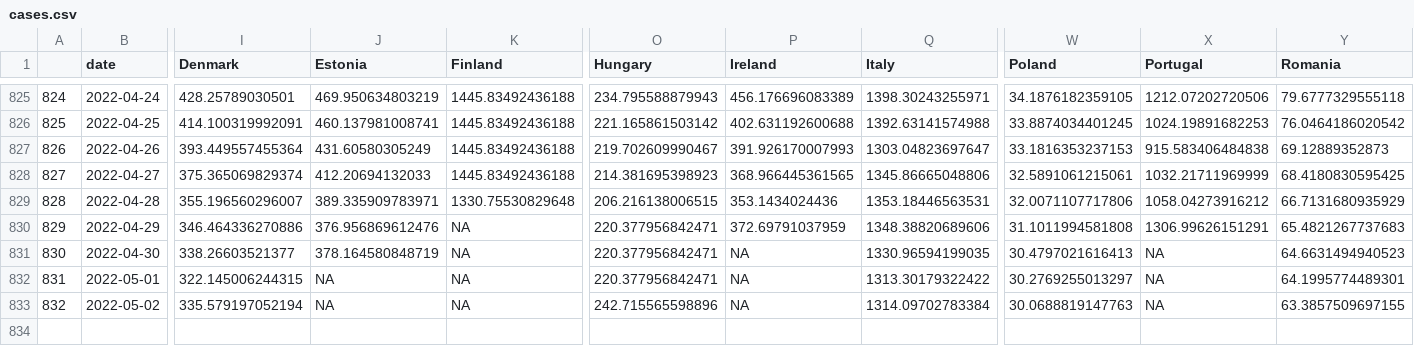
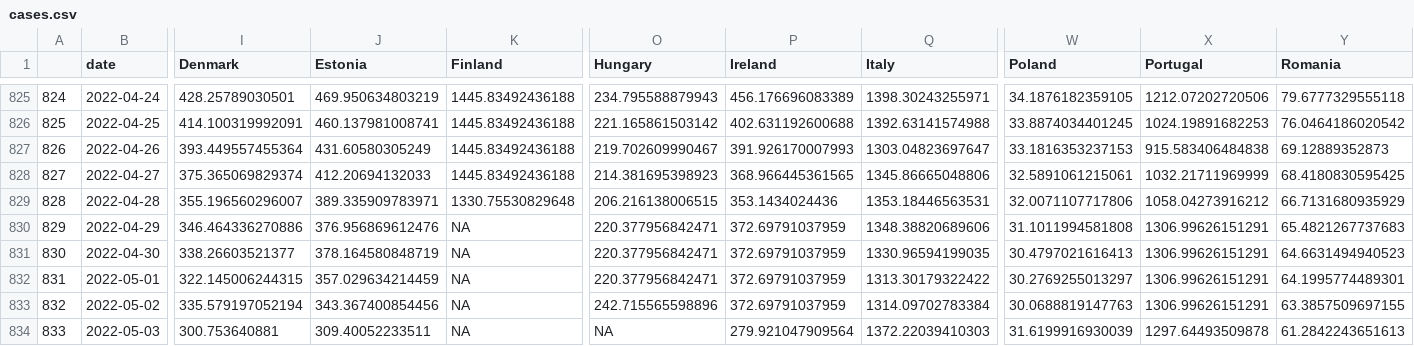
Before and after one commit to eamswe/dashboard, a CSV file: cases.csv, drawn as a sheet; only a part is shown, gaps mark what is left out; rows hold the shown columns only; the diff names each change by its address in the sheet, - before the commit and + after, or states it on an @@ line.

```diff
--- a/cases.csv
+++ b/cases.csv
-P831:P833 (Ireland): NA
+P831:P833 (Ireland): 372.69791037959
-X831:X833 (Portugal): NA
+X831:X833 (Portugal): 1306.99626151291
-J832 (Estonia): NA
+J832 (Estonia): 357.029634214459
-J833 (Estonia): NA
+J833 (Estonia): 343.367400854456
+row 834: 833 | 2022-05-03 | 300.753640881 | 309.40052233511 | NA | NA | 279.921047909564 | 1372.22039410303 | 31.6199916930039 | 1297.64493509878 | 61.2842243651613
```
Also changed, not shown: cumulcases.csv, 1 other file.
